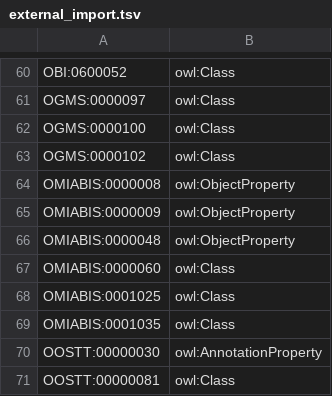
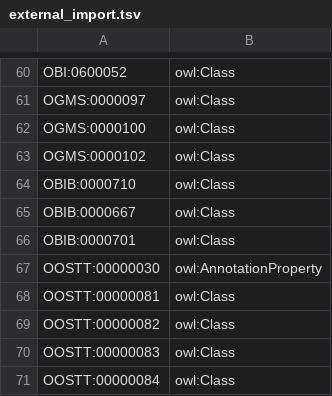
Before and after one commit to mcwdsi/OMRSE, a TSV file: src/templates/external_import.tsv, drawn as a sheet; only a part is shown, gaps mark what is left out; the shorter side is filled out with more unchanged rows.

Commit message:
fixes OMIABIS to OBIB transition for survey classes, and county survey subclasses of them in OMRSE. Fixes #219

```diff
--- a/src/templates/external_import.tsv
+++ b/src/templates/external_import.tsv
@@ -63,8 +63,5 @@ OGMS:0000100	owl:Class
 OGMS:0000102	owl:Class
-OMIABIS:0000008	owl:ObjectProperty
-OMIABIS:0000009	owl:ObjectProperty
-OMIABIS:0000048	owl:ObjectProperty
-OMIABIS:0000060	owl:Class
-OMIABIS:0001025	owl:Class
-OMIABIS:0001035	owl:Class
+OBIB:0000710	owl:Class
+OBIB:0000667	owl:Class
+OBIB:0000701	owl:Class
 OOSTT:00000030	owl:AnnotationProperty
```
Also changed, not shown: 17 other files.
